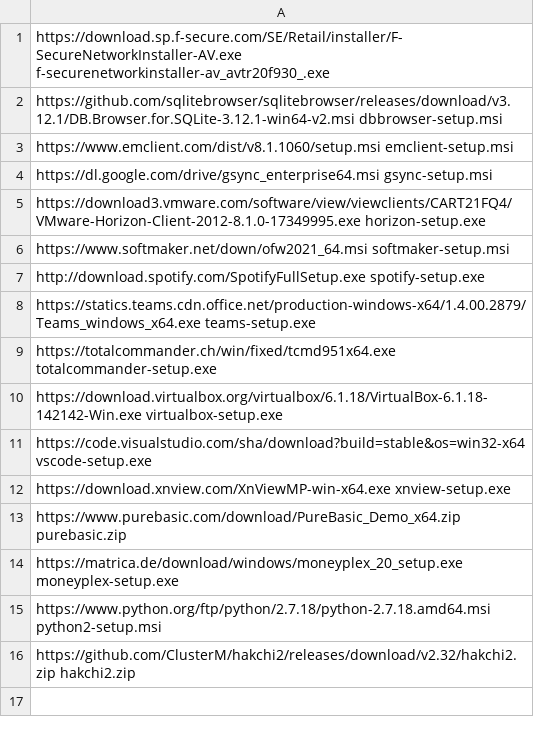
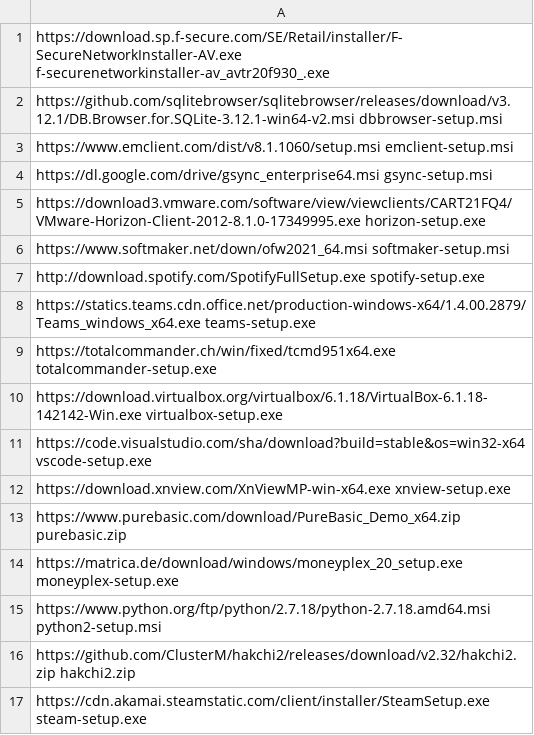
Before and after one commit to ronioncloud/w10install, a CSV file: software/optional.csv, drawn as a sheet; the diff names each change by its address in the sheet, - before the commit and + after, or states it on an @@ line.

Commit message:
added steam

```diff
--- a/software/optional.csv
+++ b/software/optional.csv
+row 17: https://cdn.akamai.steamstatic.com/client/installer/SteamSetup.exe steam-setup.exe
```
Also changed, not shown: 1 other file.
